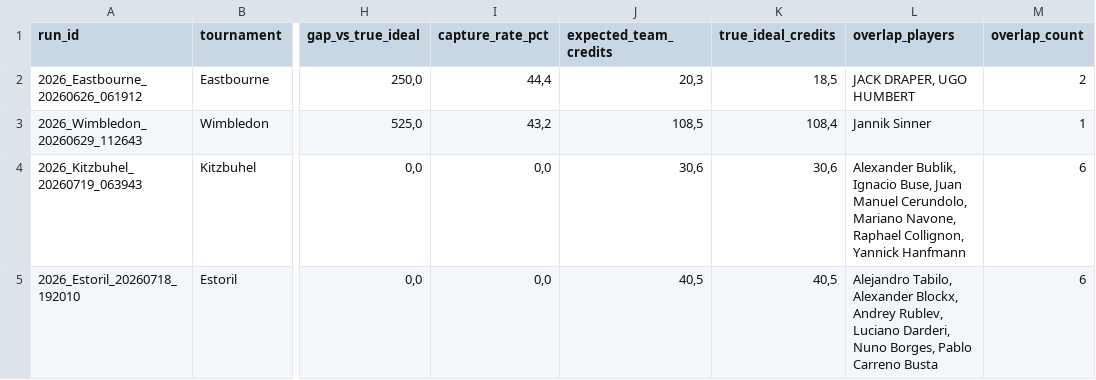
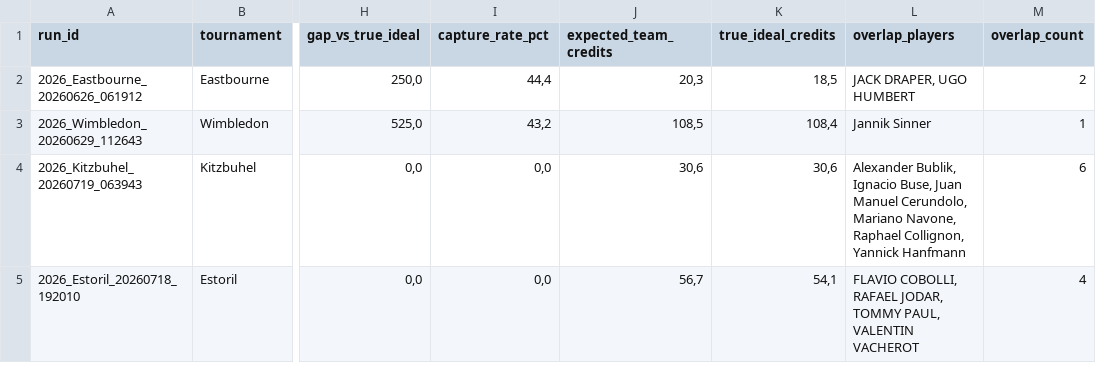
Before and after one commit to fmldavideesposito-blip/smash-it-model-lab, a CSV file: data/capture_rate_history.csv, drawn as a sheet; only a part is shown, gaps mark what is left out; the diff names each change by its address in the sheet, - before the commit and + after, or states it on an @@ line.

Commit message:
Update Capture Rate History 2026-07-20 17:36:54.409089

```diff
--- a/data/capture_rate_history.csv
+++ b/data/capture_rate_history.csv
-J5 (expected_team_credits): 40,5
+J5 (expected_team_credits): 56,7
-K5 (true_ideal_credits): 40,5
+K5 (true_ideal_credits): 54,1
-L5 (overlap_players): Alejandro Tabilo, Alexander Blockx, Andrey Rublev, Luciano Darderi, Nuno Borges, Pablo Carreno Busta
+L5 (overlap_players): FLAVIO COBOLLI, RAFAEL JODAR, TOMMY PAUL, VALENTIN VACHEROT
-M5 (overlap_count): 6
+M5 (overlap_count): 4
```
